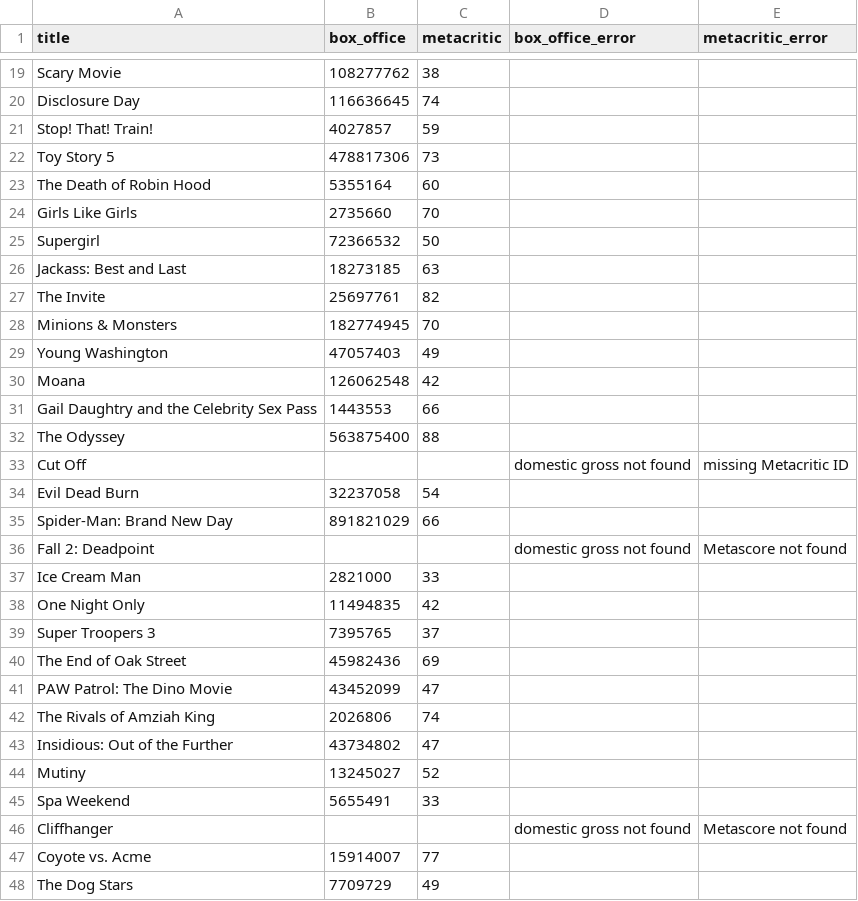
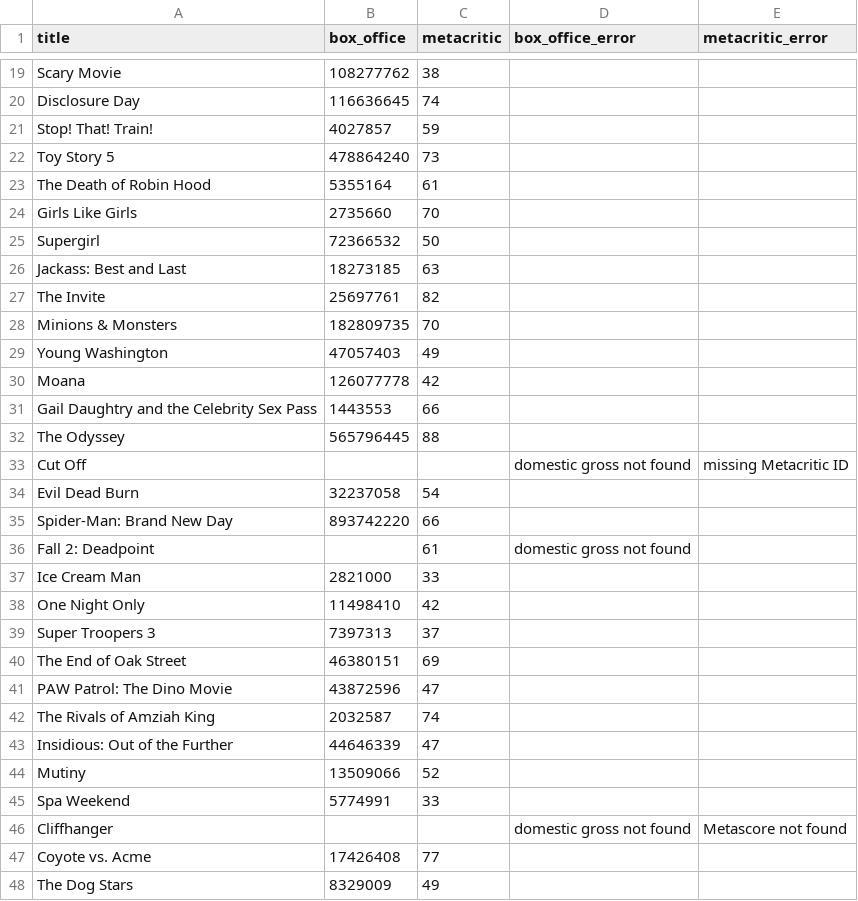
Before and after one commit to damonbayer/big-pic-preview, a CSV file: games/2026-summer/results.csv, drawn as a sheet; only a part is shown, gaps mark what is left out; the diff covers the shown part only.

```diff
--- a/games/2026-summer/results.csv
+++ b/games/2026-summer/results.csv
@@ -21,4 +21,4 @@ Disclosure Day,116636645,74,,
 Stop! That! Train!,4027857,59,,
-Toy Story 5,478817306,73,,
-The Death of Robin Hood,5355164,60,,
+Toy Story 5,478864240,73,,
+The Death of Robin Hood,5355164,61,,
 Girls Like Girls,2735660,70,,
@@ -27,22 +27,22 @@ Jackass: Best and Last,18273185,63,,
 The Invite,25697761,82,,
-Minions & Monsters,182774945,70,,
+Minions & Monsters,182809735,70,,
 Young Washington,47057403,49,,
-Moana,126062548,42,,
+Moana,126077778,42,,
 Gail Daughtry and the Celebrity Sex Pass,1443553,66,,
-The Odyssey,563875400,88,,
+The Odyssey,565796445,88,,
 Cut Off,,,domestic gross not found,missing Metacritic ID
 Evil Dead Burn,32237058,54,,
-Spider-Man: Brand New Day,891821029,66,,
-Fall 2: Deadpoint,,,domestic gross not found,Metascore not found
+Spider-Man: Brand New Day,893742220,66,,
+Fall 2: Deadpoint,,61,domestic gross not found,
 Ice Cream Man,2821000,33,,
-One Night Only,11494835,42,,
-Super Troopers 3,7395765,37,,
-The End of Oak Street,45982436,69,,
-PAW Patrol: The Dino Movie,43452099,47,,
-The Rivals of Amziah King,2026806,74,,
-Insidious: Out of the Further,43734802,47,,
-Mutiny,13245027,52,,
-Spa Weekend,5655491,33,,
+One Night Only,11498410,42,,
+Super Troopers 3,7397313,37,,
+The End of Oak Street,46380151,69,,
+PAW Patrol: The Dino Movie,43872596,47,,
+The Rivals of Amziah King,2032587,74,,
+Insidious: Out of the Further,44646339,47,,
+Mutiny,13509066,52,,
+Spa Weekend,5774991,33,,
 Cliffhanger,,,domestic gross not found,Metascore not found
-Coyote vs. Acme,15914007,77,,
-The Dog Stars,7709729,49,,
+Coyote vs. Acme,17426408,77,,
+The Dog Stars,8329009,49,,
```
Also changed, not shown: 1 edited cell elsewhere in this file.
